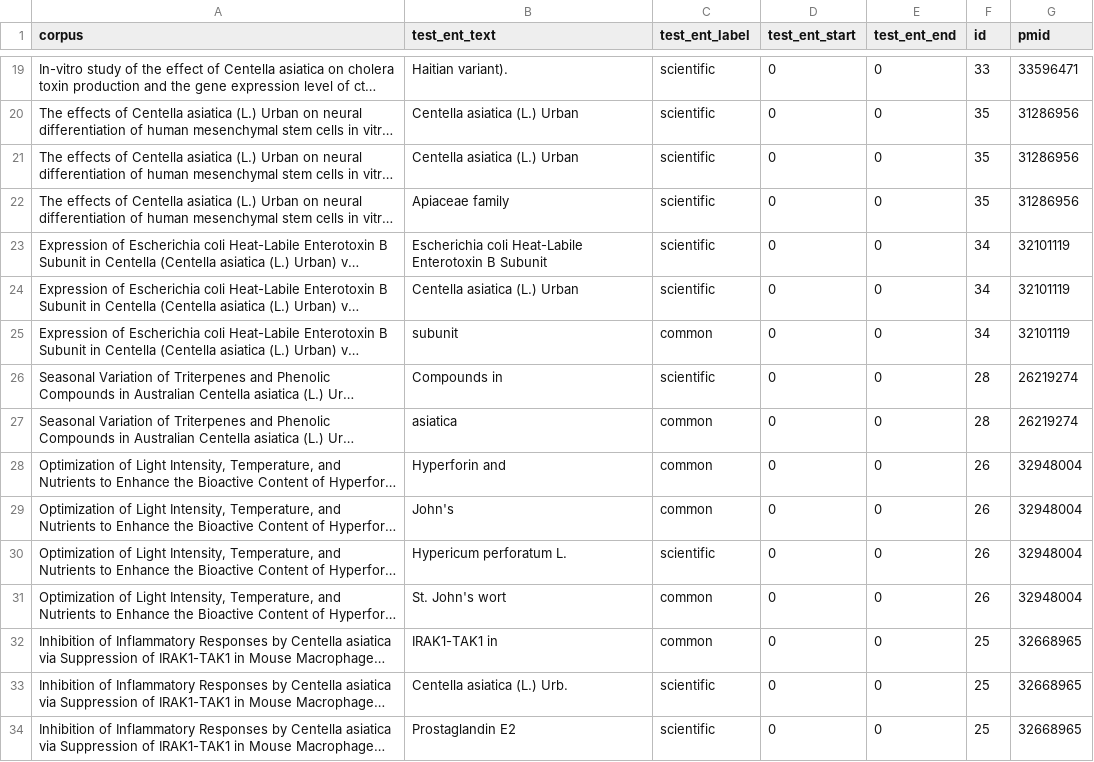
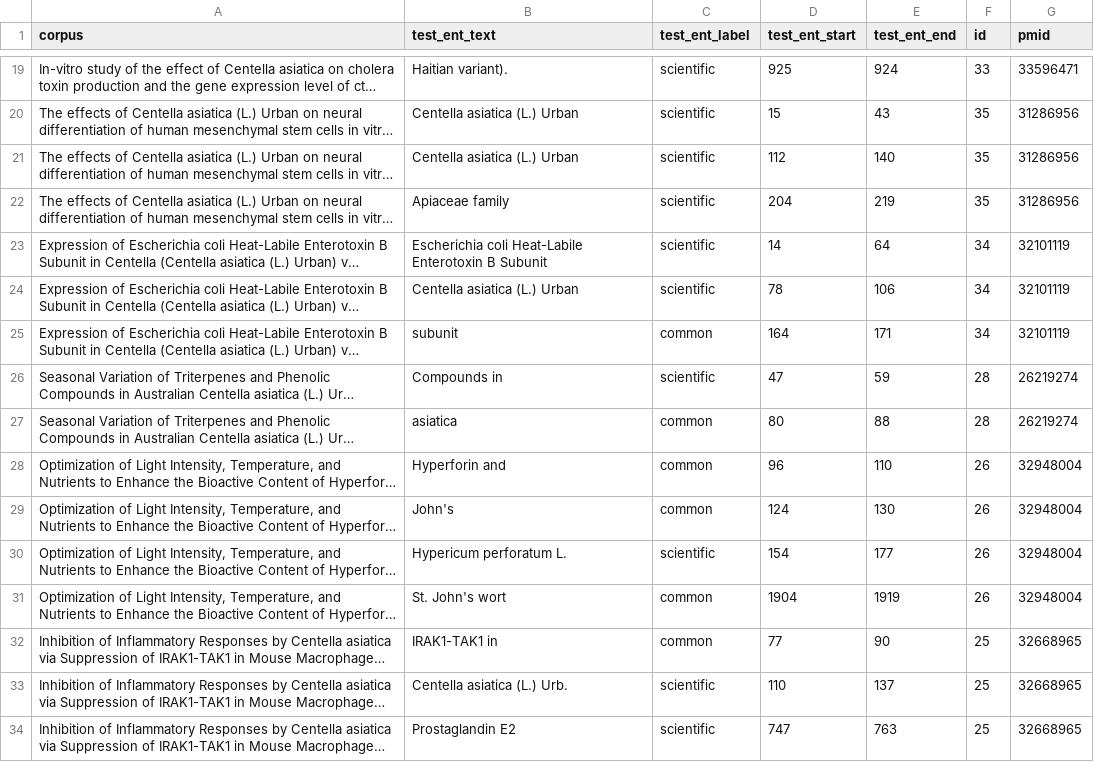
Before and after one commit to feiphoon/mpns-ner-analysis, a CSV file: data/hand_annotated_abstracts/results/custom_en_blank.csv, drawn as a sheet; only a part is shown, gaps mark what is left out; long unchanged cells end in …; the diff covers the shown part only; the diff names each change by its address in the sheet, - before the commit and + after, or states it on an @@ line.

```diff
--- a/data/hand_annotated_abstracts/results/custom_en_blank.csv
+++ b/data/hand_annotated_abstracts/results/custom_en_blank.csv
-D19 (test_ent_start): 0
+D19 (test_ent_start): 925
-E19 (test_ent_end): 0
+E19 (test_ent_end): 924
-D20 (test_ent_start): 0
+D20 (test_ent_start): 15
-E20 (test_ent_end): 0
+E20 (test_ent_end): 43
-D21 (test_ent_start): 0
+D21 (test_ent_start): 112
-E21 (test_ent_end): 0
+E21 (test_ent_end): 140
-D22 (test_ent_start): 0
+D22 (test_ent_start): 204
-E22 (test_ent_end): 0
+E22 (test_ent_end): 219
-D23 (test_ent_start): 0
+D23 (test_ent_start): 14
-E23 (test_ent_end): 0
+E23 (test_ent_end): 64
-D24 (test_ent_start): 0
+D24 (test_ent_start): 78
-E24 (test_ent_end): 0
+E24 (test_ent_end): 106
-D25 (test_ent_start): 0
+D25 (test_ent_start): 164
-E25 (test_ent_end): 0
+E25 (test_ent_end): 171
-D26 (test_ent_start): 0
+D26 (test_ent_start): 47
-E26 (test_ent_end): 0
+E26 (test_ent_end): 59
-D27 (test_ent_start): 0
+D27 (test_ent_start): 80
-E27 (test_ent_end): 0
+E27 (test_ent_end): 88
-D28 (test_ent_start): 0
+D28 (test_ent_start): 96
-E28 (test_ent_end): 0
+E28 (test_ent_end): 110
-D29 (test_ent_start): 0
+D29 (test_ent_start): 124
-E29 (test_ent_end): 0
+E29 (test_ent_end): 130
-D30 (test_ent_start): 0
+D30 (test_ent_start): 154
-E30 (test_ent_end): 0
+E30 (test_ent_end): 177
-D31 (test_ent_start): 0
+D31 (test_ent_start): 1904
-E31 (test_ent_end): 0
+E31 (test_ent_end): 1919
-D32 (test_ent_start): 0
+D32 (test_ent_start): 77
-E32 (test_ent_end): 0
+E32 (test_ent_end): 90
-D33 (test_ent_start): 0
+D33 (test_ent_start): 110
-E33 (test_ent_end): 0
+E33 (test_ent_end): 137
-D34 (test_ent_start): 0
+D34 (test_ent_start): 747
-E34 (test_ent_end): 0
+E34 (test_ent_end): 763
```
Also changed, not shown: 57 edited cells elsewhere in this file.
